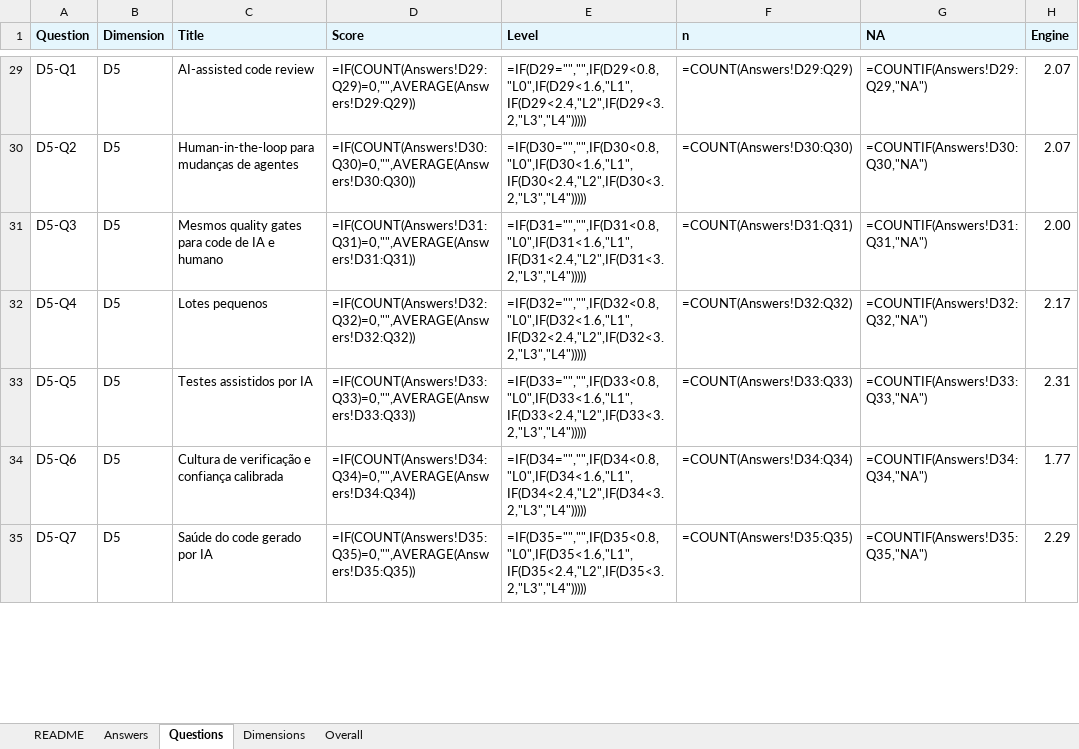
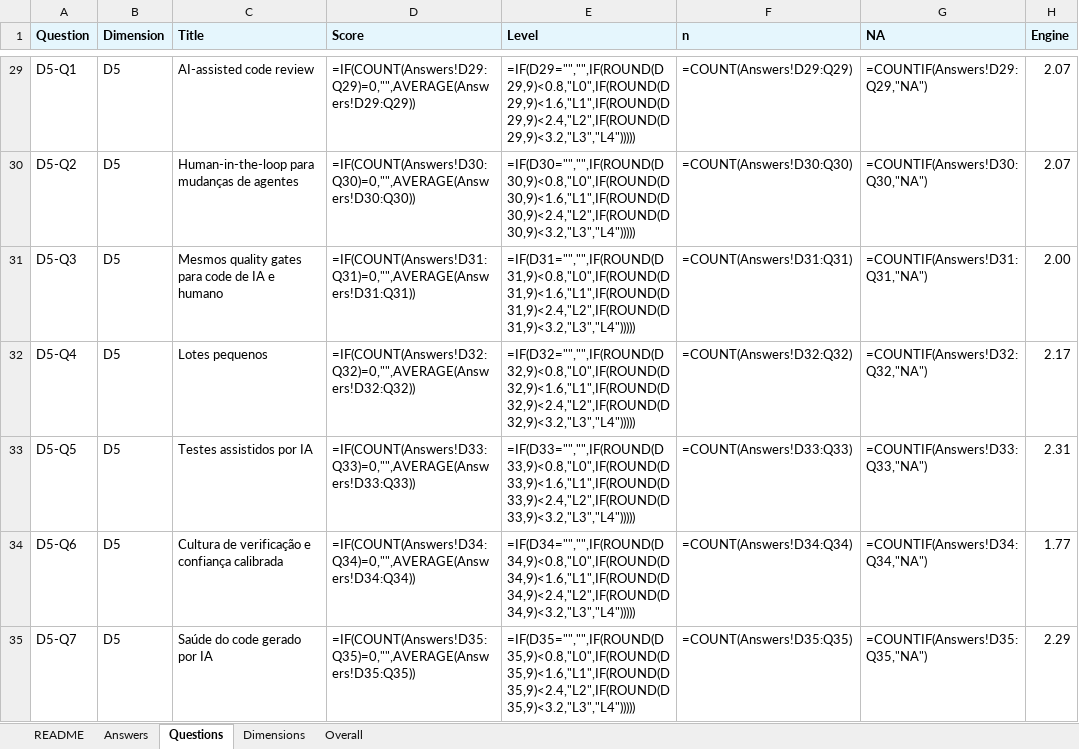
Before and after one commit to gbb-acelerators/ai-maturity-client-kit, an Excel workbook: referencia/exemplo-saida/pontuacao-v2-EXEMPLO.xlsx, sheet Questions, drawn as a sheet; only a part is shown, gaps mark what is left out; values as stored, in another font and other column widths than the file's, no borders; formulas without a stored value are shown as written; the diff covers the shown part only; the diff names each change by its address in the sheet, - before the commit and + after, or states it on an @@ line.

```diff
--- a/referencia/exemplo-saida/pontuacao-v2-EXEMPLO.xlsx (sheet Questions)
+++ b/referencia/exemplo-saida/pontuacao-v2-EXEMPLO.xlsx (sheet Questions)
-E29 (Level): =IF(D29="","",IF(D29<0.8,"L0",IF(D29<1.6,"L1",IF(D29<2.4,"L2",IF(D29<3.2,"L3","L4")))))
+E29 (Level): =IF(D29="","",IF(ROUND(D29,9)<0.8,"L0",IF(ROUND(D29,9)<1.6,"L1",IF(ROUND(D29,9)<2.4,"L2",IF(ROUND(D29,9)<3.2,"L3","L4")))))
-E30 (Level): =IF(D30="","",IF(D30<0.8,"L0",IF(D30<1.6,"L1",IF(D30<2.4,"L2",IF(D30<3.2,"L3","L4")))))
+E30 (Level): =IF(D30="","",IF(ROUND(D30,9)<0.8,"L0",IF(ROUND(D30,9)<1.6,"L1",IF(ROUND(D30,9)<2.4,"L2",IF(ROUND(D30,9)<3.2,"L3","L4")))))
-E31 (Level): =IF(D31="","",IF(D31<0.8,"L0",IF(D31<1.6,"L1",IF(D31<2.4,"L2",IF(D31<3.2,"L3","L4")))))
+E31 (Level): =IF(D31="","",IF(ROUND(D31,9)<0.8,"L0",IF(ROUND(D31,9)<1.6,"L1",IF(ROUND(D31,9)<2.4,"L2",IF(ROUND(D31,9)<3.2,"L3","L4")))))
-E32 (Level): =IF(D32="","",IF(D32<0.8,"L0",IF(D32<1.6,"L1",IF(D32<2.4,"L2",IF(D32<3.2,"L3","L4")))))
+E32 (Level): =IF(D32="","",IF(ROUND(D32,9)<0.8,"L0",IF(ROUND(D32,9)<1.6,"L1",IF(ROUND(D32,9)<2.4,"L2",IF(ROUND(D32,9)<3.2,"L3","L4")))))
-E33 (Level): =IF(D33="","",IF(D33<0.8,"L0",IF(D33<1.6,"L1",IF(D33<2.4,"L2",IF(D33<3.2,"L3","L4")))))
+E33 (Level): =IF(D33="","",IF(ROUND(D33,9)<0.8,"L0",IF(ROUND(D33,9)<1.6,"L1",IF(ROUND(D33,9)<2.4,"L2",IF(ROUND(D33,9)<3.2,"L3","L4")))))
-E34 (Level): =IF(D34="","",IF(D34<0.8,"L0",IF(D34<1.6,"L1",IF(D34<2.4,"L2",IF(D34<3.2,"L3","L4")))))
+E34 (Level): =IF(D34="","",IF(ROUND(D34,9)<0.8,"L0",IF(ROUND(D34,9)<1.6,"L1",IF(ROUND(D34,9)<2.4,"L2",IF(ROUND(D34,9)<3.2,"L3","L4")))))
-E35 (Level): =IF(D35="","",IF(D35<0.8,"L0",IF(D35<1.6,"L1",IF(D35<2.4,"L2",IF(D35<3.2,"L3","L4")))))
+E35 (Level): =IF(D35="","",IF(ROUND(D35,9)<0.8,"L0",IF(ROUND(D35,9)<1.6,"L1",IF(ROUND(D35,9)<2.4,"L2",IF(ROUND(D35,9)<3.2,"L3","L4")))))
```
Also changed, not shown: 54 edited cells elsewhere in this sheet, sheet Dimensions, sheet README, sheet Overall, 34 other files.
